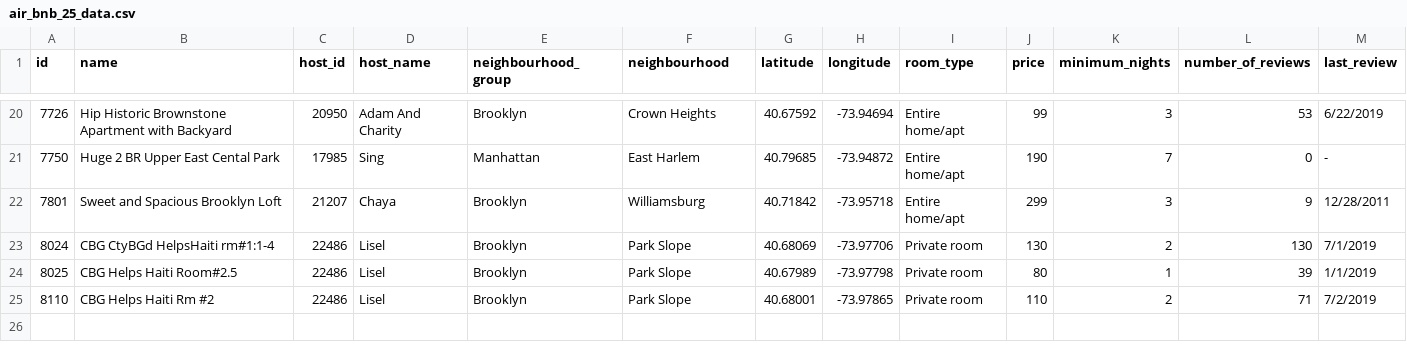
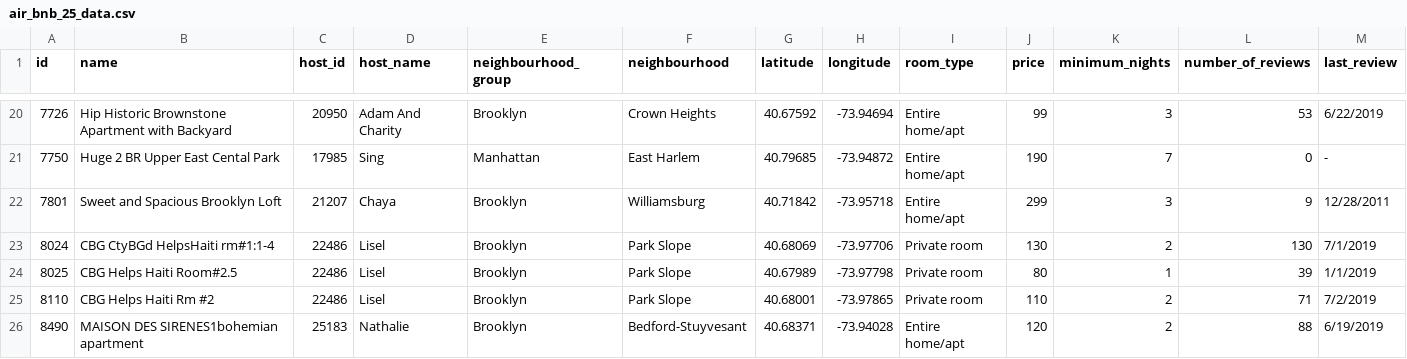
Before and after one commit to Snehitha98/COMP525-Project, a CSV file: air_bnb_25_data.csv, drawn as a sheet; only a part is shown, gaps mark what is left out; rows hold the shown columns only; the diff names each change by its address in the sheet, - before the commit and + after, or states it on an @@ line.

Commit message:
Added test module for 1 method, changed data on 1 csv, fixed filenames on carlo.py

```diff
--- a/air_bnb_25_data.csv
+++ b/air_bnb_25_data.csv
+row 26: 8490 | MAISON DES SIRENES1bohemian apartment | 25183 | Nathalie | Brooklyn | Bedford-Stuyvesant | 40.68371 | -73.94028 | Entire home/apt | 120 | 2 | 88 | 6/19/2019
```
Also changed, not shown: 4 other files.
